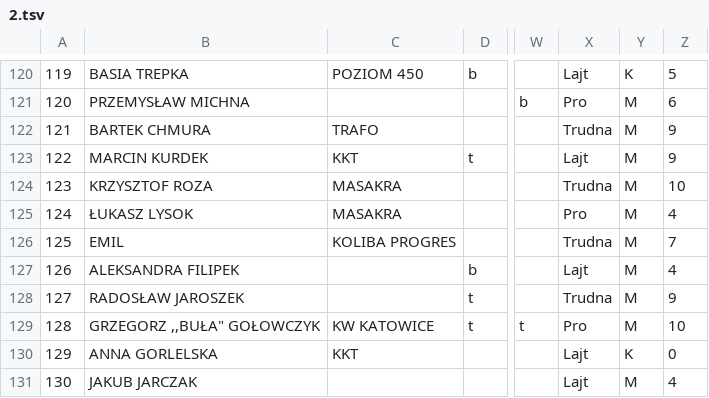
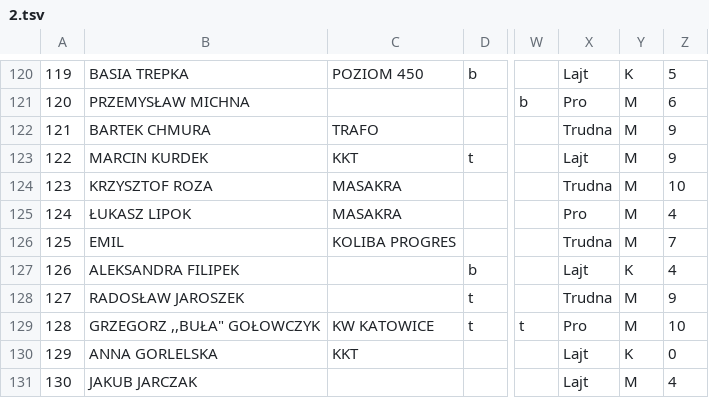
Before and after one commit to FFK/parser, a TSV file: parser/input/17-18/2.tsv, drawn as a sheet; only a part is shown, gaps mark what is left out; the diff covers the shown part only; the diff names each change by its address in the sheet, - before the commit and + after, or states it on an @@ line.

```diff
--- a/parser/input/17-18/2.tsv
+++ b/parser/input/17-18/2.tsv
-B125: ŁUKASZ LYSOK
+B125: ŁUKASZ LIPOK
-Y127: M
+Y127: K
```
Also changed, not shown: 31 edited cells elsewhere in this file, parser/input/17-18/1.tsv.
